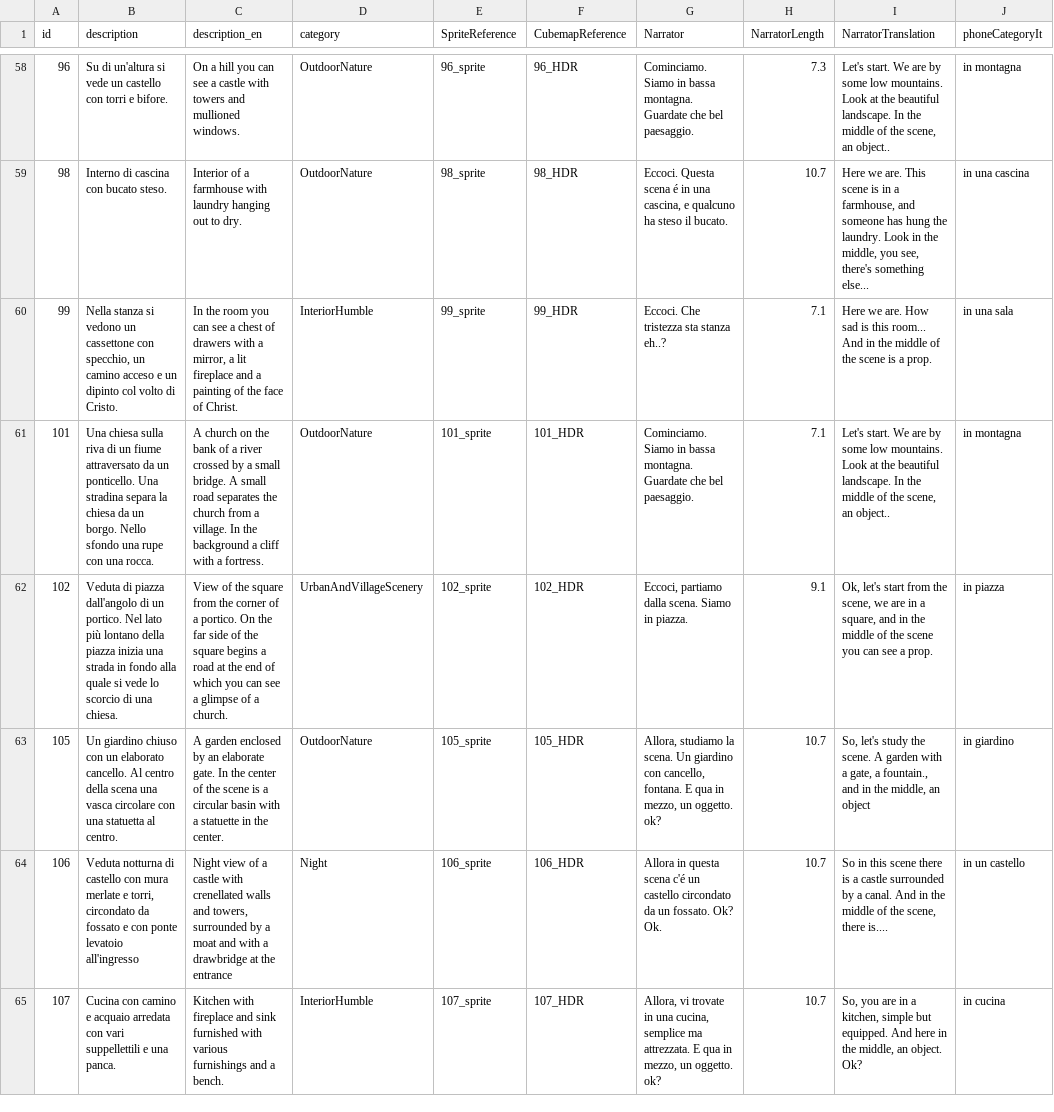
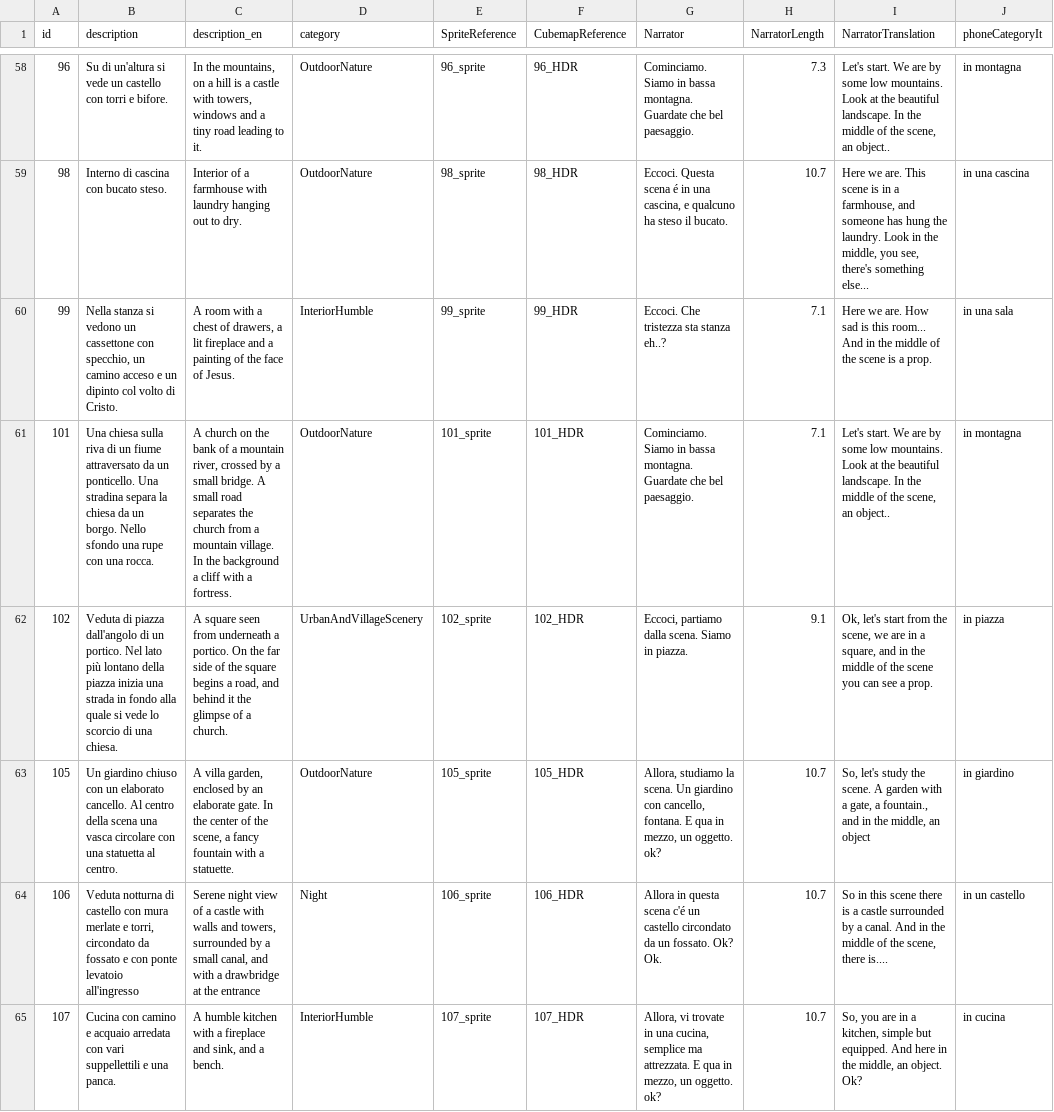
Before and after one commit to dmstfctn/the-models-data, a CSV file: csv/backdrops.csv, drawn as a sheet; only a part is shown, gaps mark what is left out; the diff covers the shown part only; the diff names each change by its address in the sheet, - before the commit and + after, or states it on an @@ line.

```diff
--- a/csv/backdrops.csv
+++ b/csv/backdrops.csv
-C58 (description_en): On a hill you can see a castle with towers and mullioned windows.
+C58 (description_en): In the mountains, on a hill is a castle with towers, windows and a tiny road leading to it.
-C60 (description_en): In the room you can see a chest of drawers with a mirror, a lit fireplace and a painting of the face of Christ.
+C60 (description_en): A room with a chest of drawers, a lit fireplace and a painting of the face of Jesus.
-C61 (description_en): …of a river crossed by a small bridge. A small road separates the church from a village. In…
+C61 (description_en): …of a mountain river, crossed by a small bridge. A small road separates the church from a mountain village. In…
-C62 (description_en): View of the square from the corner of a portico. On the far side of the square begins a road at the end of which you can see a glimpse of…
+C62 (description_en): A square seen from underneath a portico. On the far side of the square begins a road, and behind it the glimpse of…
-C63 (description_en): A garden enclosed by an elaborate gate. In the center of the scene is a circular basin with a statuette in the center.
+C63 (description_en): A villa garden, enclosed by an elaborate gate. In the center of the scene, a fancy fountain with a statuette.
-C64 (description_en): Night view of a castle with crenellated walls and towers, surrounded by a moat and with…
+C64 (description_en): Serene night view of a castle with walls and towers, surrounded by a small canal, and with…
-C65 (description_en): Kitchen with fireplace and sink furnished with various furnishings and a…
+C65 (description_en): A humble kitchen with a fireplace and sink, and a…
```
Also changed, not shown: 52 edited cells elsewhere in this file, csv/characters.csv, csv/props.csv, 3 other files.
